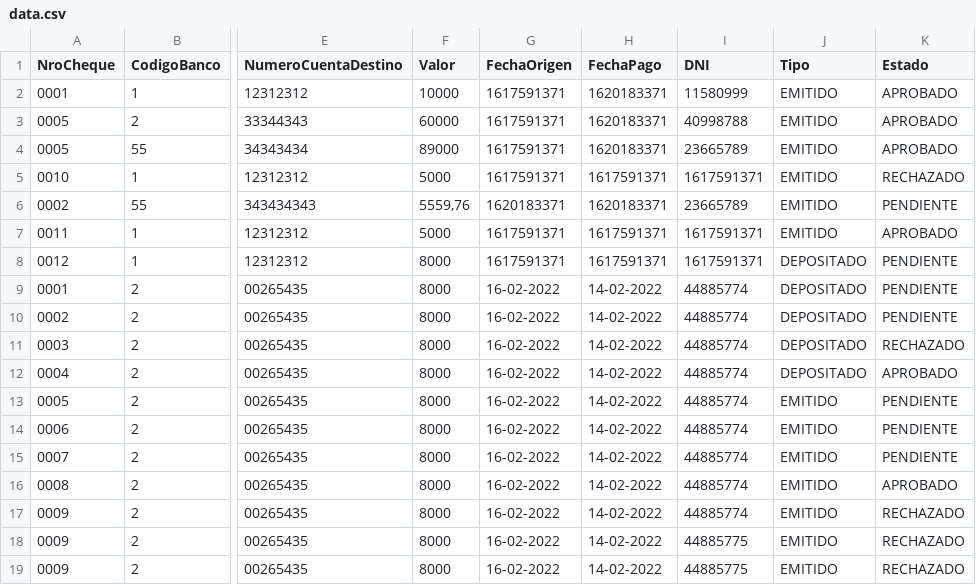
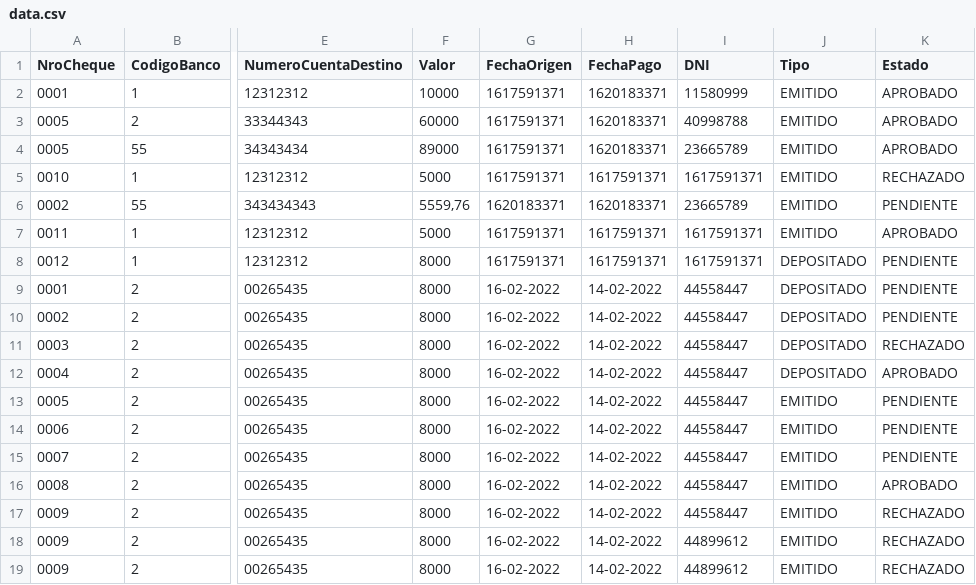
Before and after one commit to MarcAlva2003/entregable-sprint-4, a CSV file: data.csv, drawn as a sheet; only a part is shown, gaps mark what is left out; the diff names each change by its address in the sheet, - before the commit and + after, or states it on an @@ line.

Commit message:
Add: data

```diff
--- a/data.csv
+++ b/data.csv
-I9:I17 (DNI): 44885774
+I9:I17 (DNI): 44558447
-I18:I19 (DNI): 44885775
+I18:I19 (DNI): 44899612
```
